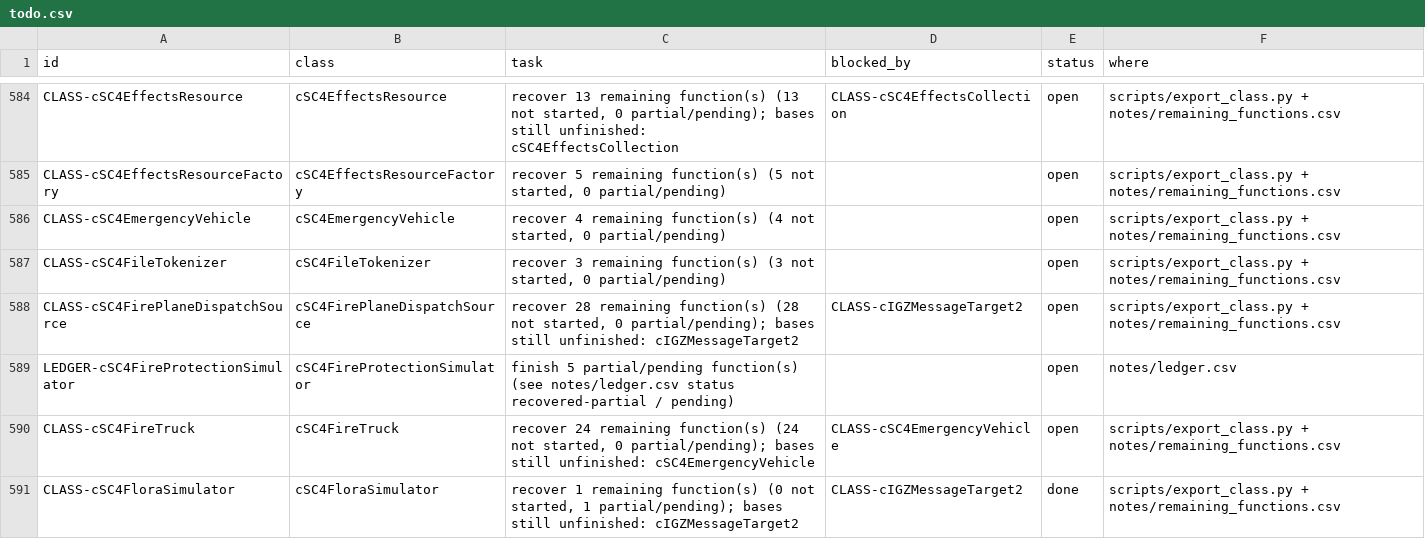
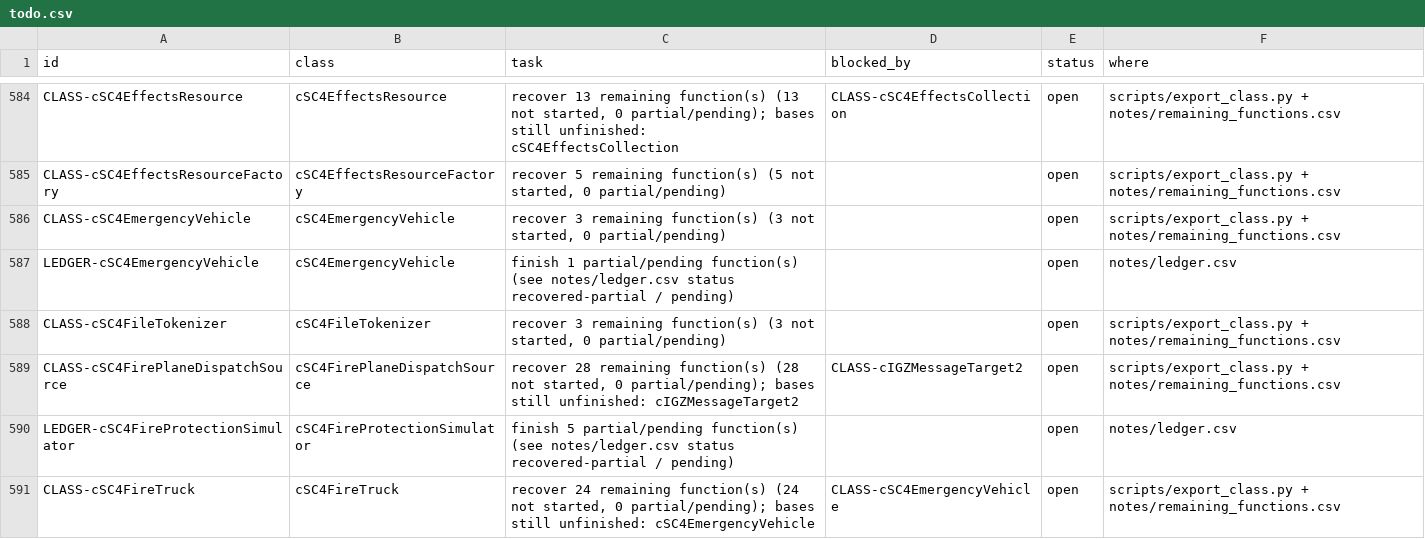
Before and after one commit to CadenKalez/DeSCAi4, a CSV file: notes/todo.csv, drawn as a sheet; only a part is shown, gaps mark what is left out; the shorter side is filled out with more unchanged rows.

```diff
--- a/notes/todo.csv
+++ b/notes/todo.csv
@@ -585,3 +585,4 @@ CLASS-cSC4EffectsResource,cSC4EffectsResource,"recover 13 remaining function(s)
 CLASS-cSC4EffectsResourceFactory,cSC4EffectsResourceFactory,"recover 5 remaining function(s) (5 not started, 0 partial/pending)",,open,scripts/export_class.py + notes/remaining_functions.csv
-CLASS-cSC4EmergencyVehicle,cSC4EmergencyVehicle,"recover 4 remaining function(s) (4 not started, 0 partial/pending)",,open,scripts/export_class.py + notes/remaining_functions.csv
+CLASS-cSC4EmergencyVehicle,cSC4EmergencyVehicle,"recover 3 remaining function(s) (3 not started, 0 partial/pending)",,open,scripts/export_class.py + notes/remaining_functions.csv
+LEDGER-cSC4EmergencyVehicle,cSC4EmergencyVehicle,finish 1 partial/pending function(s) (see notes/ledger.csv status recovered-partial / pending),,open,notes/ledger.csv
 CLASS-cSC4FileTokenizer,cSC4FileTokenizer,"recover 3 remaining function(s) (3 not started, 0 partial/pending)",,open,scripts/export_class.py + notes/remaining_functions.csv
```
Also changed, not shown: notes/remaining_functions.csv, 7 other files.
